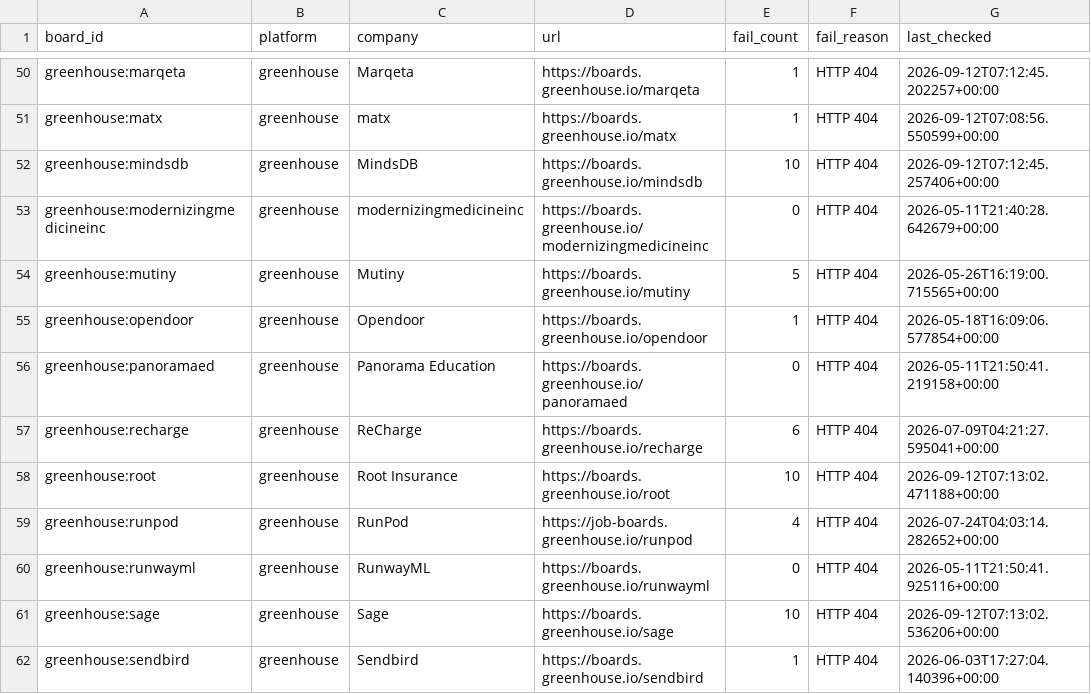
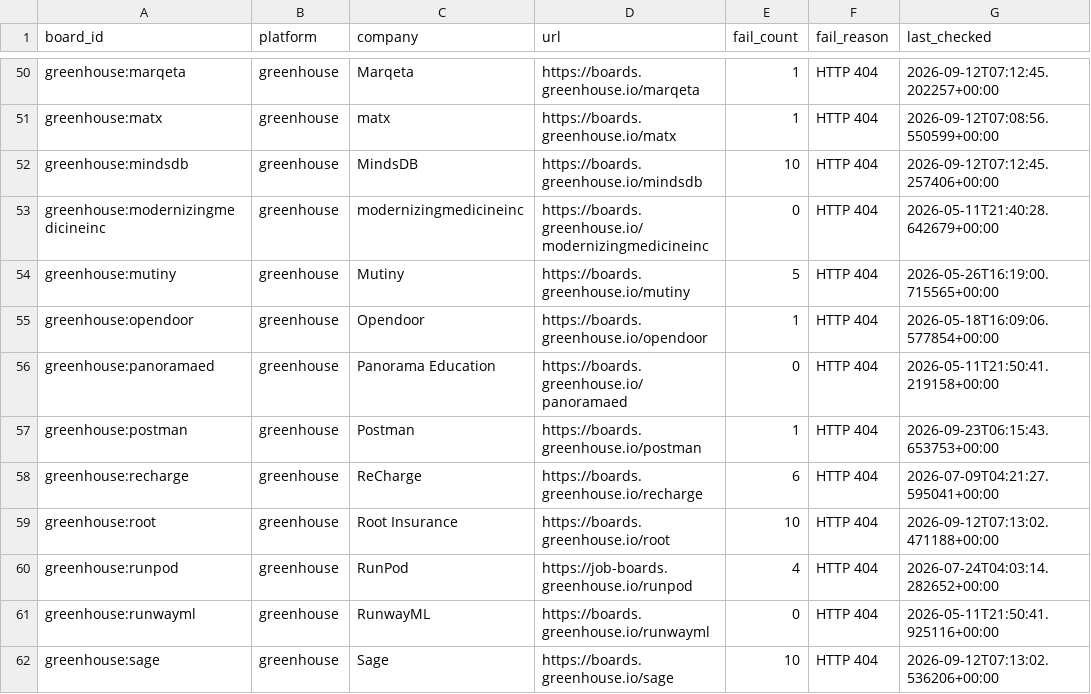
Before and after one commit to likithreddy25/job-radar, a CSV file: state/gha-dead_boards.csv, drawn as a sheet; only a part is shown, gaps mark what is left out; the shorter side is filled out with more unchanged rows.

```diff
--- a/state/gha-dead_boards.csv
+++ b/state/gha-dead_boards.csv
@@ -56,2 +56,3 @@ greenhouse:opendoor,greenhouse,Opendoor,https://boards.greenhouse.io/opendoor,1,
 greenhouse:panoramaed,greenhouse,Panorama Education,https://boards.greenhouse.io/panoramaed,0,HTTP 404,2026-05-11T21:50:41.219158+00:00
+greenhouse:postman,greenhouse,Postman,https://boards.greenhouse.io/postman,1,HTTP 404,2026-09-23T06:15:43.653753+00:00
 greenhouse:recharge,greenhouse,ReCharge,https://boards.greenhouse.io/recharge,6,HTTP 404,2026-07-09T04:21:27.595041+00:00
```
Also changed, not shown: 1 other file.
